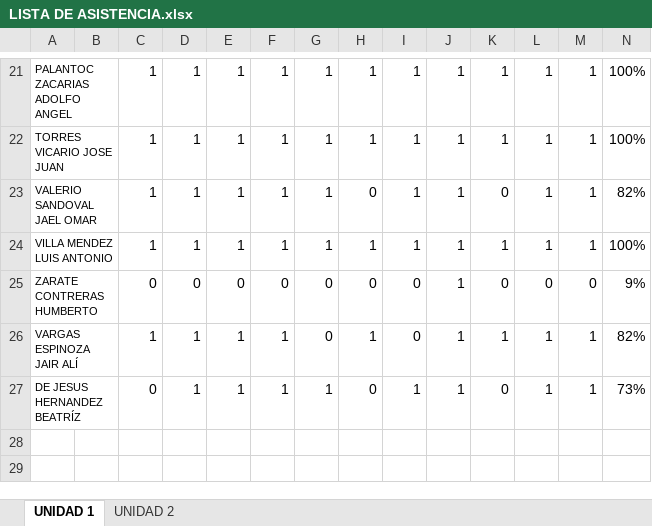
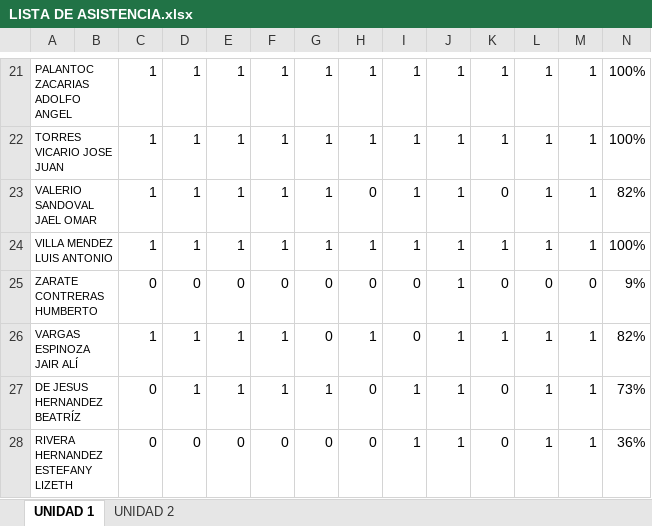
Before and after one commit to arturobl00/Semestre2023Tec, an Excel workbook: Topicos Av de Programación/LISTA DE ASISTENCIA.xlsx, sheet UNIDAD 1, drawn as a sheet; only a part is shown, gaps mark what is left out; values as stored, in another font and other column widths than the file's, no borders; conditional formats not drawn; rows hold the shown columns only; the diff names each change by its address in the sheet, - before the commit and + after, or states it on an @@ line.

```diff
--- a/Topicos Av de Programación/LISTA DE ASISTENCIA.xlsx (sheet UNIDAD 1)
+++ b/Topicos Av de Programación/LISTA DE ASISTENCIA.xlsx (sheet UNIDAD 1)
+row 28: RIVERA HERNANDEZ ESTEFANY LIZETH |  | 0 | 0 | 0 | 0 | 0 | 0 | 1 | 1 | 0 | 1 | 1 | 36%
```
Also changed, not shown: APP Hibridas/LISTA DE ASISTENCIA.xlsx, Administración de Base de datos/LISTA DE ASISTENCIA.xlsx, 6 other files.
